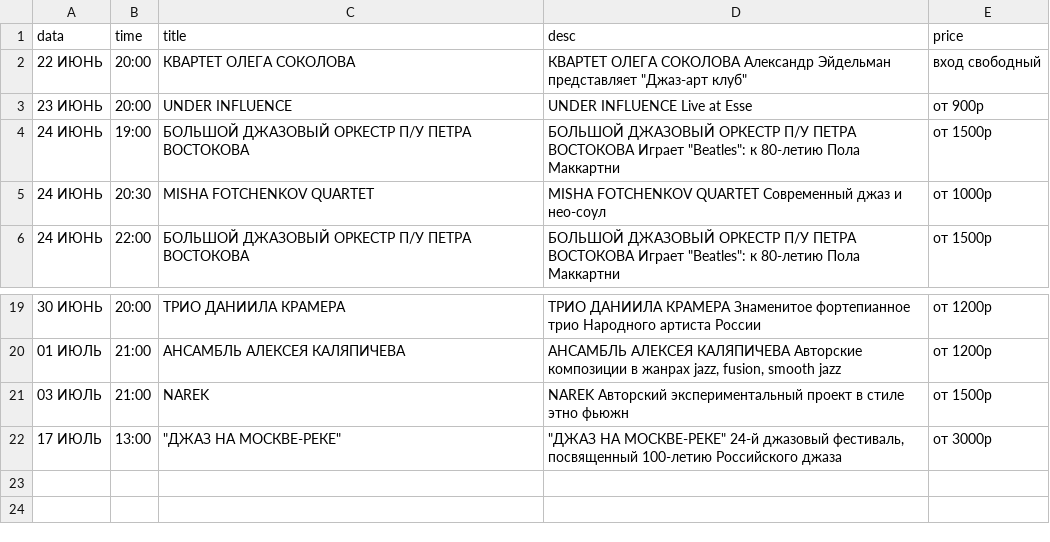
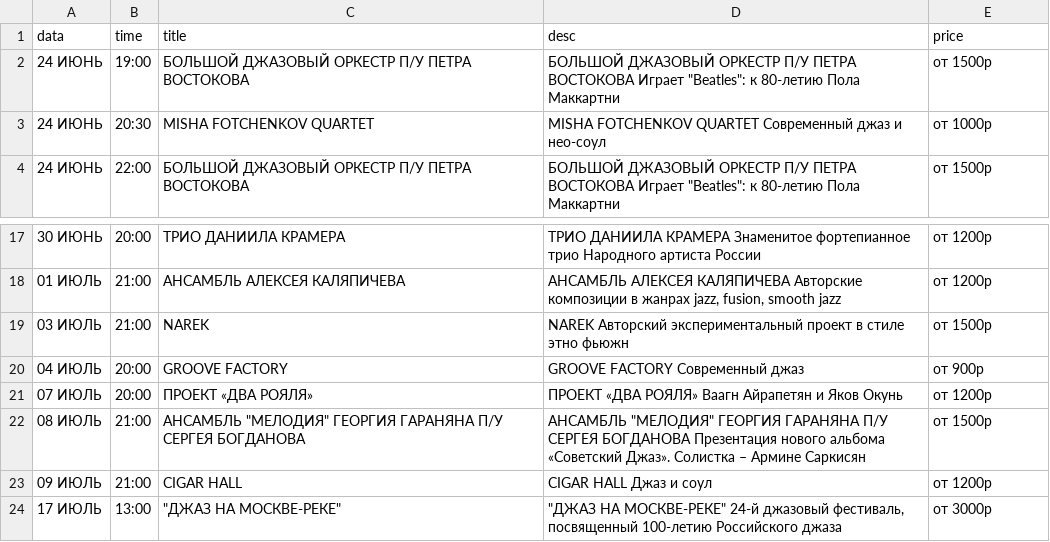
Before and after one commit to Sergeich7/ParseConcerts, a CSV file: Out/jazzesse.csv, drawn as a sheet; only a part is shown, gaps mark what is left out.

```diff
--- a/Out/jazzesse.csv
+++ b/Out/jazzesse.csv
@@ -1,4 +1,2 @@
 data,time,title,desc,price
-22 ИЮНЬ,20:00,КВАРТЕТ ОЛЕГА СОКОЛОВА,"КВАРТЕТ ОЛЕГА СОКОЛОВА Александр Эйдельман представляет ""Джаз-арт клуб""",вход свободный
-23 ИЮНЬ,20:00,UNDER INFLUENCE,UNDER INFLUENCE Live at Esse,от 900р
 24 ИЮНЬ,19:00,БОЛЬШОЙ ДЖАЗОВЫЙ ОРКЕСТР П/У ПЕТРА ВОСТОКОВА,"БОЛЬШОЙ ДЖАЗОВЫЙ ОРКЕСТР П/У ПЕТРА ВОСТОКОВА Играет ""Beatles"": к 80-летию Пола Маккартни",от 1500р
@@ -21,2 +19,6 @@ data,time,title,desc,price
 03 ИЮЛЬ,21:00,NAREK,NAREK Авторский экспериментальный проект в стиле этно фьюжн,от 1500р
+04 ИЮЛЬ,20:00,GROOVE FACTORY,GROOVE FACTORY Современный джаз,от 900р
+07 ИЮЛЬ,20:00,ПРОЕКТ «ДВА РОЯЛЯ»,ПРОЕКТ «ДВА РОЯЛЯ» Ваагн Айрапетян и Яков Окунь,от 1200р
+08 ИЮЛЬ,21:00,"АНСАМБЛЬ ""МЕЛОДИЯ"" ГЕОРГИЯ ГАРАНЯНА П/У СЕРГЕЯ БОГДАНОВА","АНСАМБЛЬ ""МЕЛОДИЯ"" ГЕОРГИЯ ГАРАНЯНА П/У СЕРГЕЯ БОГДАНОВА Презентация нового альбома «Советский Джаз». Солистка – Армине Саркисян",от 1500р
+09 ИЮЛЬ,21:00,CIGAR HALL,CIGAR HALL Джаз и соул,от 1200р
 17 ИЮЛЬ,13:00,"""ДЖАЗ НА МОСКВЕ-РЕКЕ""","""ДЖАЗ НА МОСКВЕ-РЕКЕ"" 24-й джазовый фестиваль, посвященный 100-летию Российского джаза",от 3000р
```
Also changed, not shown: 4 other files.
